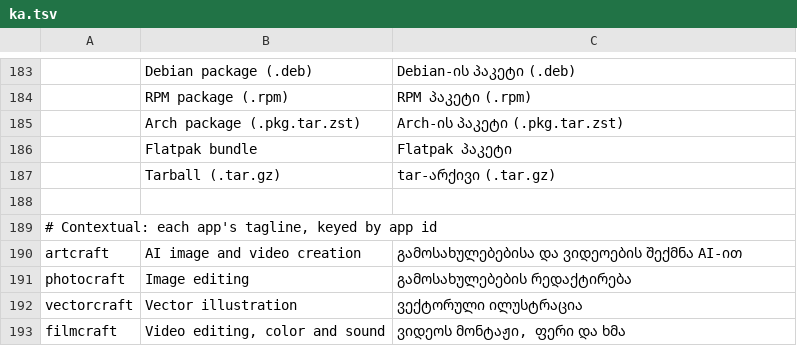
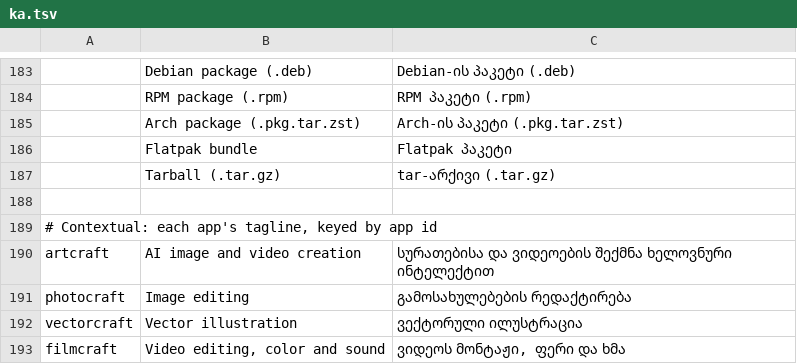
Before and after one commit to devius/craft-launcher, a TSV file: crates/ui-egui/src/i18n/ka.tsv, drawn as a sheet; only a part is shown, gaps mark what is left out.

```diff
--- a/crates/ui-egui/src/i18n/ka.tsv
+++ b/crates/ui-egui/src/i18n/ka.tsv
@@ -189,3 +189,3 @@
 # Contextual: each app's tagline, keyed by app id
-artcraft	AI image and video creation	გამოსახულებებისა და ვიდეოების შექმნა AI-ით
+artcraft	AI image and video creation	სურათებისა და ვიდეოების შექმნა ხელოვნური ინტელექტით
 photocraft	Image editing	გამოსახულებების რედაქტირება
```
